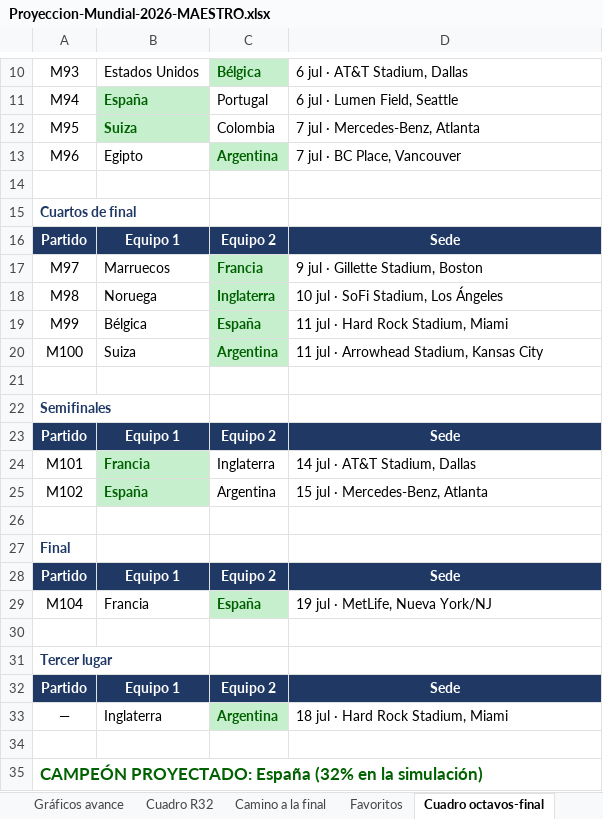
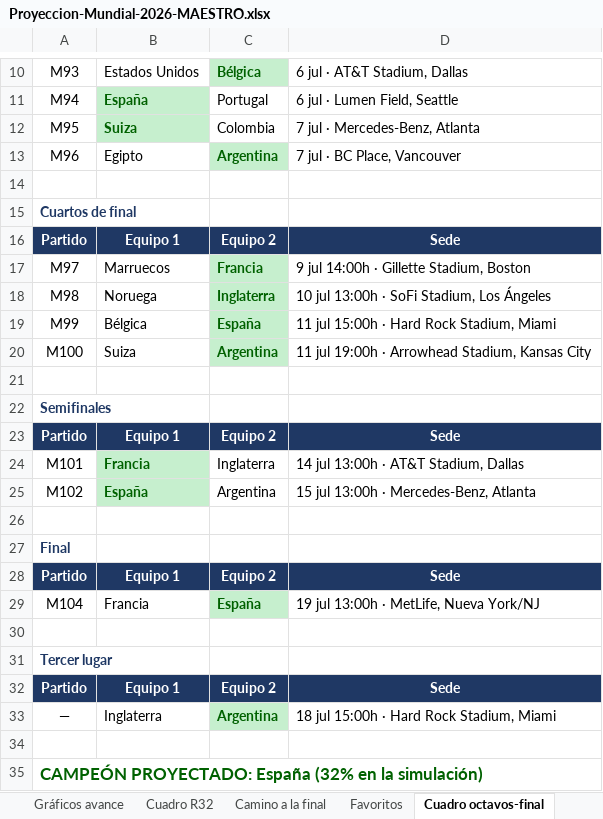
Before and after one commit to vixbee/mundial-2026, an Excel workbook: Proyeccion-Mundial-2026-MAESTRO.xlsx, sheet Cuadro octavos-final, drawn as a sheet; only a part is shown, gaps mark what is left out; values as stored, in another font and other column widths than the file's, no borders; the diff names each change by its address in the sheet, - before the commit and + after, or states it on an @@ line.

```diff
--- a/Proyeccion-Mundial-2026-MAESTRO.xlsx (sheet Cuadro octavos-final)
+++ b/Proyeccion-Mundial-2026-MAESTRO.xlsx (sheet Cuadro octavos-final)
-D17: 9 jul · Gillette Stadium, Boston
+D17: 9 jul 14:00h · Gillette Stadium, Boston
-D18: 10 jul · SoFi Stadium, Los Ángeles
+D18: 10 jul 13:00h · SoFi Stadium, Los Ángeles
-D19: 11 jul · Hard Rock Stadium, Miami
+D19: 11 jul 15:00h · Hard Rock Stadium, Miami
-D20: 11 jul · Arrowhead Stadium, Kansas City
+D20: 11 jul 19:00h · Arrowhead Stadium, Kansas City
-D24: 14 jul · AT&T Stadium, Dallas
+D24: 14 jul 13:00h · AT&T Stadium, Dallas
-D25: 15 jul · Mercedes-Benz, Atlanta
+D25: 15 jul 13:00h · Mercedes-Benz, Atlanta
-D29: 19 jul · MetLife, Nueva York/NJ
+D29: 19 jul 13:00h · MetLife, Nueva York/NJ
-D33: 18 jul · Hard Rock Stadium, Miami
+D33: 18 jul 15:00h · Hard Rock Stadium, Miami
```
Also changed, not shown: 2 other files.
